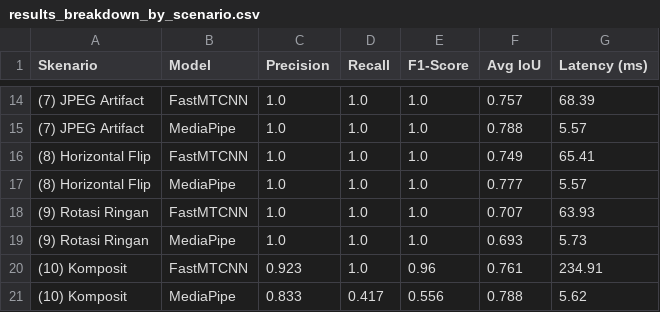
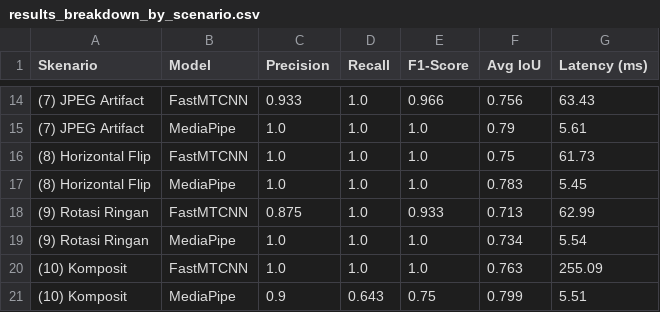
Before and after one commit to Elnathz/FaceDetection_FastMtCNN_MediaPipe, a CSV file: results/results_breakdown_by_scenario.csv, drawn as a sheet; only a part is shown, gaps mark what is left out; the diff covers the shown part only.

```diff
--- a/results/results_breakdown_by_scenario.csv
+++ b/results/results_breakdown_by_scenario.csv
@@ -14,8 +14,8 @@ Skenario,Model,Precision,Recall,F1-Score,Avg IoU,Latency (ms)
-(7) JPEG Artifact,FastMTCNN,1.0,1.0,1.0,0.757,68.39
-(7) JPEG Artifact,MediaPipe,1.0,1.0,1.0,0.788,5.57
-(8) Horizontal Flip,FastMTCNN,1.0,1.0,1.0,0.749,65.41
-(8) Horizontal Flip,MediaPipe,1.0,1.0,1.0,0.777,5.57
-(9) Rotasi Ringan,FastMTCNN,1.0,1.0,1.0,0.707,63.93
-(9) Rotasi Ringan,MediaPipe,1.0,1.0,1.0,0.693,5.73
-(10) Komposit,FastMTCNN,0.923,1.0,0.96,0.761,234.91
-(10) Komposit,MediaPipe,0.833,0.417,0.556,0.788,5.62
+(7) JPEG Artifact,FastMTCNN,0.933,1.0,0.966,0.756,63.43
+(7) JPEG Artifact,MediaPipe,1.0,1.0,1.0,0.79,5.61
+(8) Horizontal Flip,FastMTCNN,1.0,1.0,1.0,0.75,61.73
+(8) Horizontal Flip,MediaPipe,1.0,1.0,1.0,0.783,5.45
+(9) Rotasi Ringan,FastMTCNN,0.875,1.0,0.933,0.713,62.99
+(9) Rotasi Ringan,MediaPipe,1.0,1.0,1.0,0.734,5.54
+(10) Komposit,FastMTCNN,1.0,1.0,1.0,0.763,255.09
+(10) Komposit,MediaPipe,0.9,0.643,0.75,0.799,5.51
```
Also changed, not shown: 31 edited cells elsewhere in this file, results/augmented_annotations.csv, results/eval_raw_results.csv, 16 other files.
